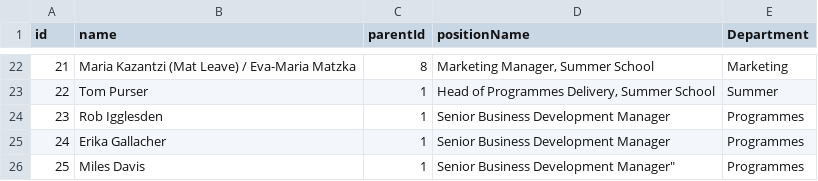
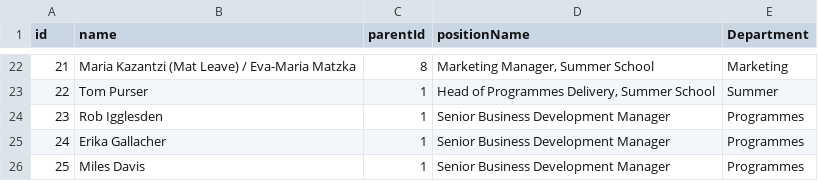
Before and after one commit to ExtendedEducation/org-chart, a CSV file: misc/data.csv, drawn as a sheet; only a part is shown, gaps mark what is left out.

Commit message:
Update data.csv

```diff
--- a/misc/data.csv
+++ b/misc/data.csv
@@ -25,2 +25,2 @@ id,name,parentId,positionName,Department
 24,Erika Gallacher,1, Senior Business Development Manager, Programmes
-25,Miles Davis,1,Senior Business Development Manager", Programmes
+25,Miles Davis,1,Senior Business Development Manager, Programmes
```
